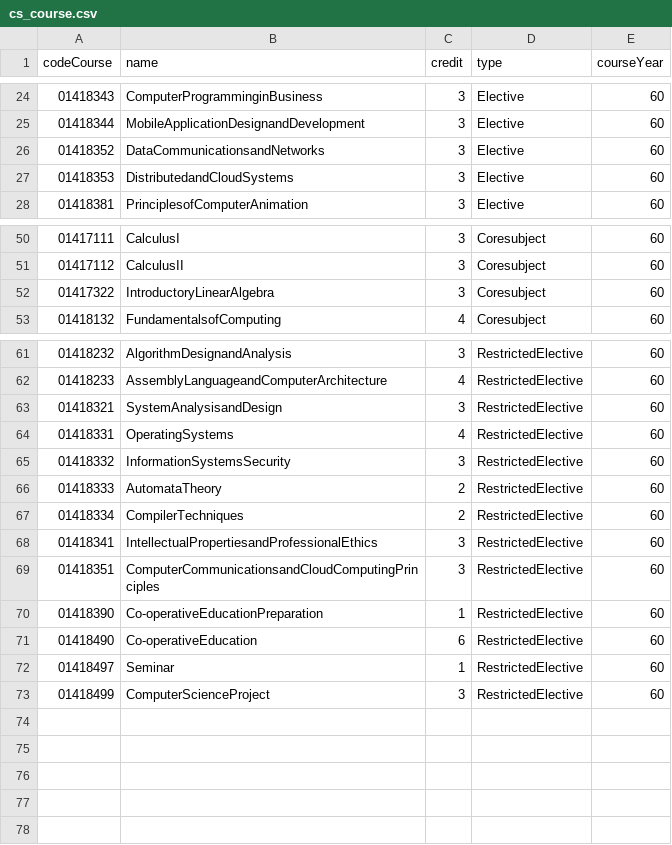
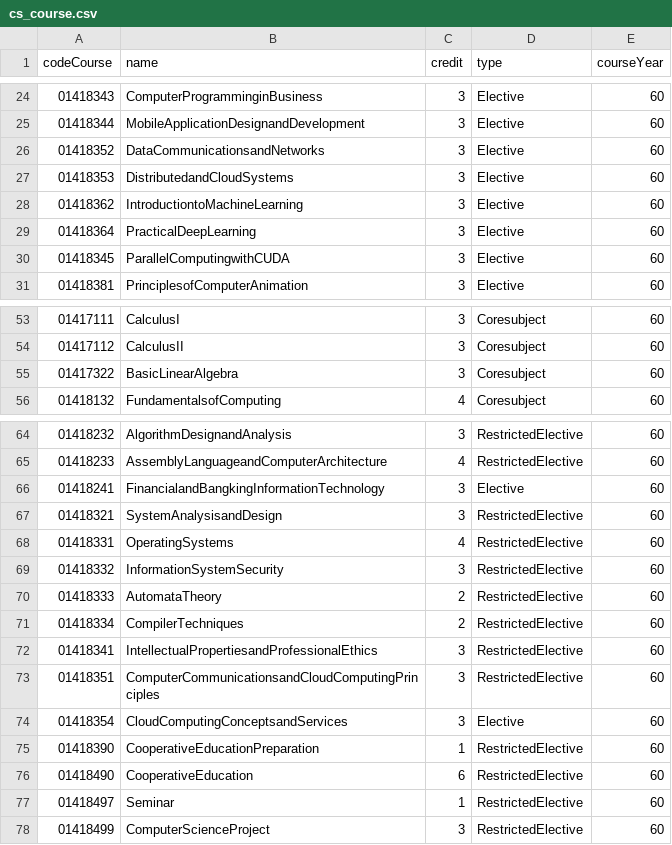
Before and after one commit to Boost-Oat-SeniorProject/SeniorProjectBackend, a CSV file: app/database/cs_course.csv, drawn as a sheet; only a part is shown, gaps mark what is left out.

```diff
--- a/app/database/cs_course.csv
+++ b/app/database/cs_course.csv
@@ -27,2 +27,5 @@ codeCourse,name,credit,type,courseYear
 01418353,DistributedandCloudSystems,3,Elective,60
+01418362,IntroductiontoMachineLearning,3,Elective,60
+01418364,PracticalDeepLearning,3,Elective,60
+01418345,ParallelComputingwithCUDA,3,Elective,60
 01418381,PrinciplesofComputerAnimation,3,Elective,60
@@ -51,3 +54,3 @@ codeCourse,name,credit,type,courseYear
 01417112,CalculusII,3,Coresubject,60
-01417322,IntroductoryLinearAlgebra,3,Coresubject,60
+01417322,BasicLinearAlgebra,3,Coresubject,60
 01418132,FundamentalsofComputing,4,Coresubject,60
@@ -62,5 +65,6 @@ codeCourse,name,credit,type,courseYear
 01418233,AssemblyLanguageandComputerArchitecture,4,RestrictedElective,60
+01418241,FinancialandBangkingInformationTechnology,3,Elective,60
 01418321,SystemAnalysisandDesign,3,RestrictedElective,60
 01418331,OperatingSystems,4,RestrictedElective,60
-01418332,InformationSystemsSecurity,3,RestrictedElective,60
+01418332,InformationSystemSecurity,3,RestrictedElective,60
 01418333,AutomataTheory,2,RestrictedElective,60
@@ -69,4 +73,5 @@ codeCourse,name,credit,type,courseYear
 01418351,ComputerCommunicationsandCloudComputingPrinciples,3,RestrictedElective,60
-01418390,Co-operativeEducationPreparation,1,RestrictedElective,60
-01418490,Co-operativeEducation,6,RestrictedElective,60
+01418354,CloudComputingConceptsandServices,3,Elective,60
+01418390,CooperativeEducationPreparation,1,RestrictedElective,60
+01418490,CooperativeEducation,6,RestrictedElective,60
 01418497,Seminar,1,RestrictedElective,60
```
Also changed, not shown: 6 other files.
